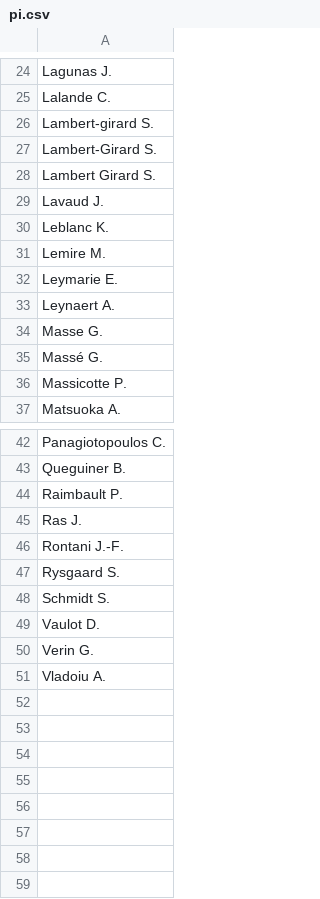
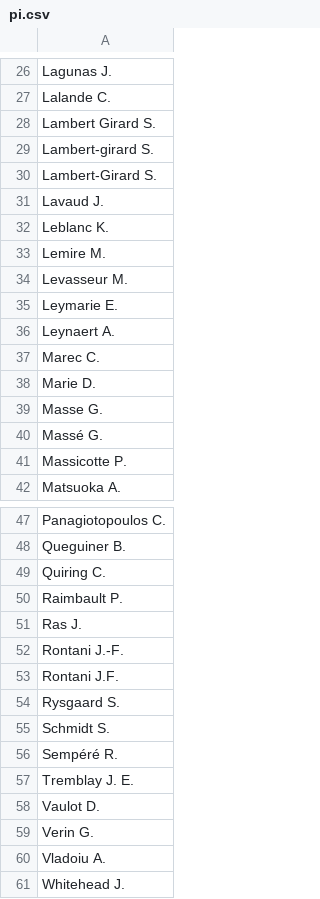
Before and after one commit to PMassicotte/greenedge-icecamp-data-paper, a CSV file: data/clean/pi.csv, drawn as a sheet; only a part is shown, gaps mark what is left out; the diff covers the shown part only.

```diff
--- a/data/clean/pi.csv
+++ b/data/clean/pi.csv
@@ -25,5 +27,5 @@ Lagunas J.
 Lalande C.
+Lambert Girard S.
 Lambert-girard S.
 Lambert-Girard S.
-Lambert Girard S.
 Lavaud J.
@@ -31,4 +33,7 @@ Leblanc K.
 Lemire M.
+Levasseur M.
 Leymarie E.
 Leynaert A.
+Marec C.
+Marie D.
 Masse G.
@@ -43,2 +48,3 @@ Panagiotopoulos C.
 Queguiner B.
+Quiring C.
 Raimbault P.
@@ -46,4 +52,7 @@ Ras J.
 Rontani J.-F.
+Rontani J.F.
 Rysgaard S.
 Schmidt S.
+Sempéré R.
+Tremblay J. E.
 Vaulot D.
@@ -51 +60,2 @@ Verin G.
 Vladoiu A.
+Whitehead J.
```
Also changed, not shown: 2 added rows elsewhere in this file, data/clean/green_edge_parameters.csv, 1 other file.
